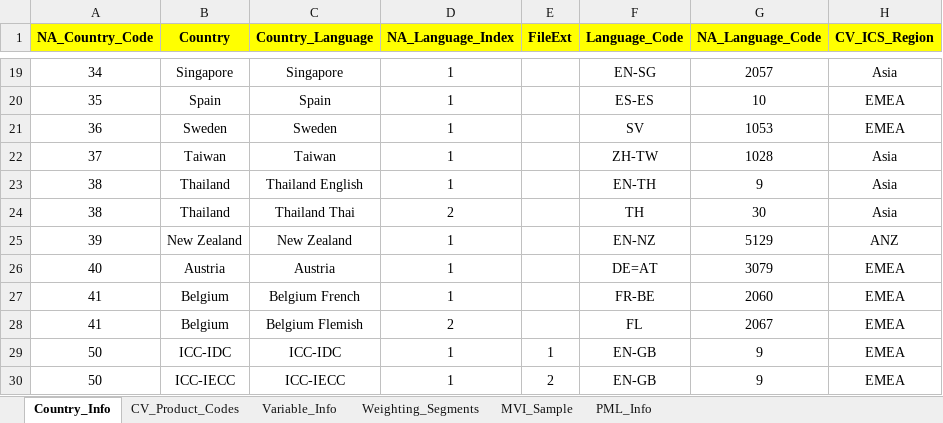
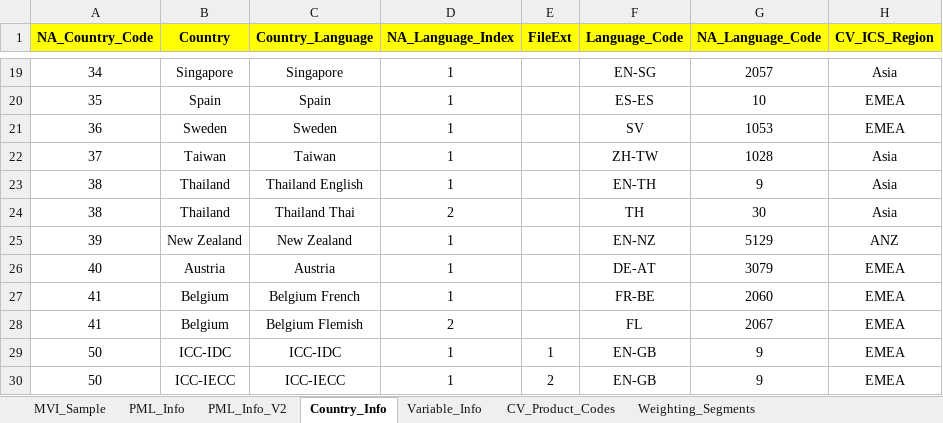
Before and after one commit to Beck-DeYoung-NA/MVI_Sample_Prep, an Excel workbook: MVI_Sample_Prep_Helper.xlsx, sheet Country_Info, drawn as a sheet; only a part is shown, gaps mark what is left out; values as stored, in another font and other column widths than the file's, no borders; the diff names each change by its address in the sheet, - before the commit and + after, or states it on an @@ line.

```diff
--- a/MVI_Sample_Prep_Helper.xlsx (sheet Country_Info)
+++ b/MVI_Sample_Prep_Helper.xlsx (sheet Country_Info)
+sheet tab: PML_Info_V2
@@ sheet tab order changed: MVI_Sample | PML_Info | PML_Info_V2 | Country_Info | Variable_Info | CV_Product_Codes | Weighting_Segments @@
-F26 (Language_Code): DE=AT
+F26 (Language_Code): DE-AT
```
Also changed, not shown: sheet CV_Product_Codes, sheet Weighting_Segments, 6 other files.
